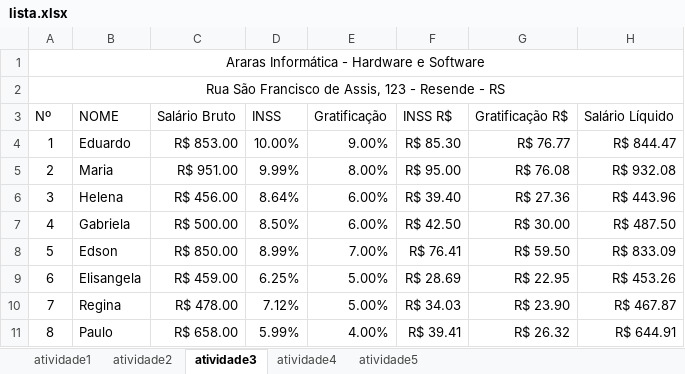
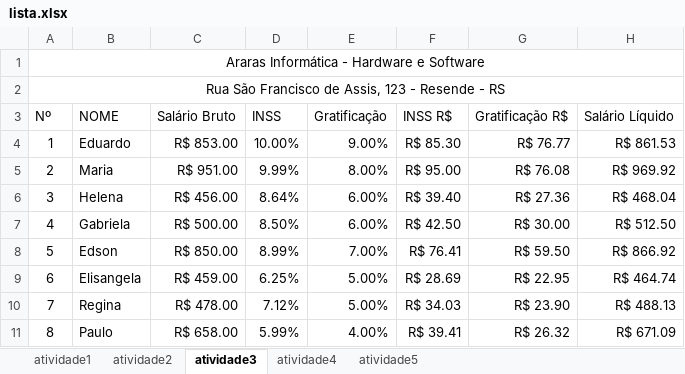
Before and after one commit to Kcioban/DSFork, an Excel workbook: operador_microcomputador/office_e_internet/excel/aula04/lista.xlsx, sheet atividade3, drawn as a sheet; values as stored, in another font and other column widths than the file's, no borders; the diff names each change by its address in the sheet, - before the commit and + after, or states it on an @@ line.

```diff
--- a/operador_microcomputador/office_e_internet/excel/aula04/lista.xlsx (sheet atividade3)
+++ b/operador_microcomputador/office_e_internet/excel/aula04/lista.xlsx (sheet atividade3)
-H4 (Salário Líquido): R$ 844.47
+H4 (Salário Líquido): R$ 861.53
-H5 (Salário Líquido): R$ 932.08
+H5 (Salário Líquido): R$ 969.92
-H6 (Salário Líquido): R$ 443.96
+H6 (Salário Líquido): R$ 468.04
-H7 (Salário Líquido): R$ 487.50
+H7 (Salário Líquido): R$ 512.50
-H8 (Salário Líquido): R$ 833.09
+H8 (Salário Líquido): R$ 866.92
-H9 (Salário Líquido): R$ 453.26
+H9 (Salário Líquido): R$ 464.74
-H10 (Salário Líquido): R$ 467.87
+H10 (Salário Líquido): R$ 488.13
-H11 (Salário Líquido): R$ 644.91
+H11 (Salário Líquido): R$ 671.09
```
Also changed, not shown: sheet atividade4, sheet atividade2, sheet atividade5, formulas that keep their value, 2 other files.
